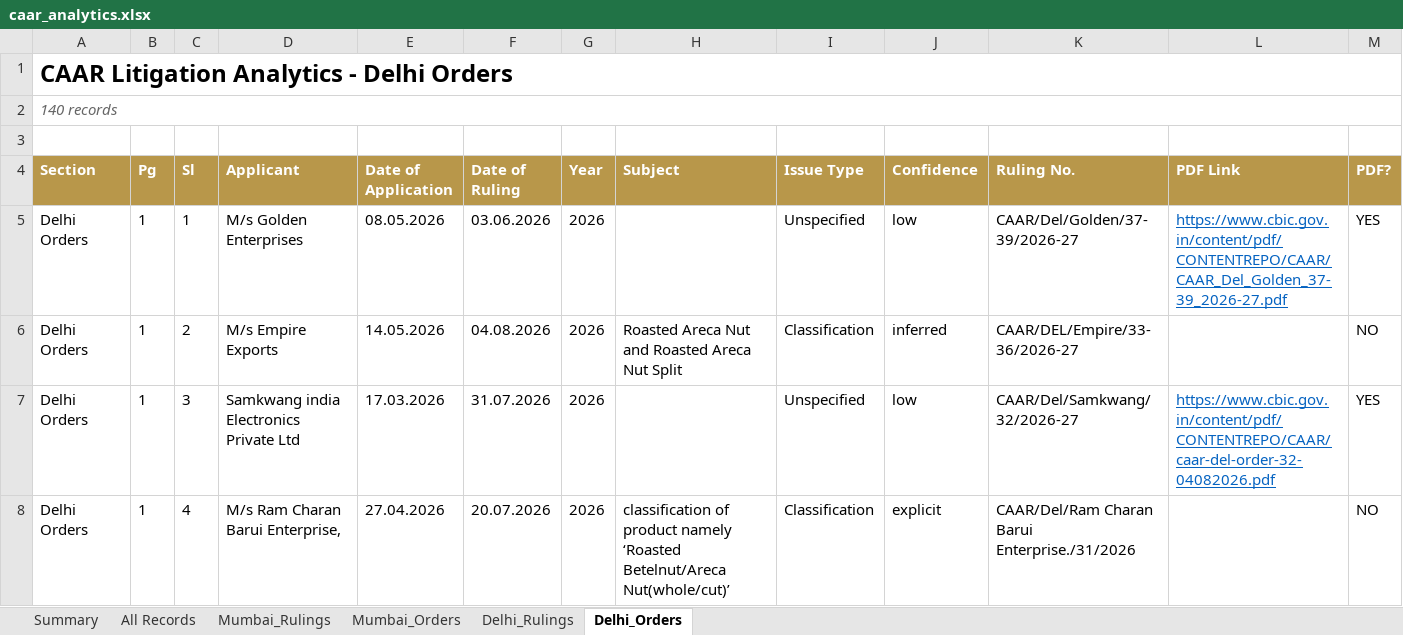
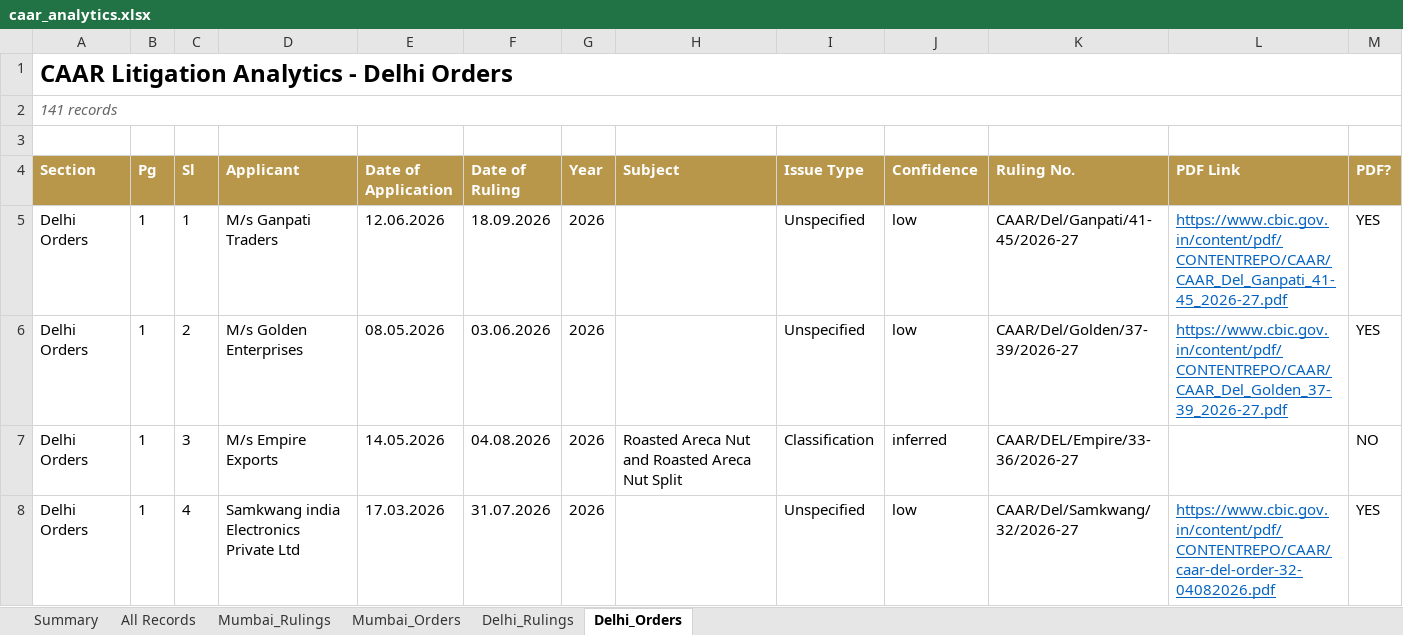
Before and after one commit to sanjeevnair75/sanjeevnair75.github.io, an Excel workbook: data/caar/caar_analytics.xlsx, sheet Delhi_Orders, drawn as a sheet; only a part is shown; values as stored, in another font and other column widths than the file's, no borders; the diff covers the shown part only; the diff names each change by its address in the sheet, - before the commit and + after, or states it on an @@ line.

Commit message:
CAAR weekly refresh: 2026-09-27

```diff
--- a/data/caar/caar_analytics.xlsx (sheet Delhi_Orders)
+++ b/data/caar/caar_analytics.xlsx (sheet Delhi_Orders)
-A2 (Section): 140 records
+A2 (Section): 141 records
-D5 (Applicant): M/s Golden Enterprises
+D5 (Applicant): M/s Ganpati Traders
-E5 (Date of Application): 08.05.2026
+E5 (Date of Application): 12.06.2026
-F5 (Date of Ruling): 03.06.2026
+F5 (Date of Ruling): 18.09.2026
-K5 (Ruling No.): CAAR/Del/Golden/37-39/2026-27
+K5 (Ruling No.): CAAR/Del/Ganpati/41-45/2026-27
-L5 (PDF Link): https://www.cbic.gov.in/content/pdf/CONTENTREPO/CAAR/CAAR_Del_Golden_37-39_2026-27.pdf
+L5 (PDF Link): https://www.cbic.gov.in/content/pdf/CONTENTREPO/CAAR/CAAR_Del_Ganpati_41-45_2026-27.pdf
-D6 (Applicant): M/s Empire Exports
+D6 (Applicant): M/s Golden Enterprises
-E6 (Date of Application): 14.05.2026
+E6 (Date of Application): 08.05.2026
-F6 (Date of Ruling): 04.08.2026
+F6 (Date of Ruling): 03.06.2026
-H6 (Subject): Roasted Areca Nut and Roasted Areca Nut Split
+H6 (Subject): (empty)
-I6 (Issue Type): Classification
+I6 (Issue Type): Unspecified
-J6 (Confidence): inferred
+J6 (Confidence): low
-K6 (Ruling No.): CAAR/DEL/Empire/33-36/2026-27
+K6 (Ruling No.): CAAR/Del/Golden/37-39/2026-27
-L6 (PDF Link): (empty)
+L6 (PDF Link): https://www.cbic.gov.in/content/pdf/CONTENTREPO/CAAR/CAAR_Del_Golden_37-39_2026-27.pdf
-M6 (PDF?): NO
+M6 (PDF?): YES
-D7 (Applicant): Samkwang india Electronics Private Ltd
+D7 (Applicant): M/s Empire Exports
-E7 (Date of Application): 17.03.2026
+E7 (Date of Application): 14.05.2026
-F7 (Date of Ruling): 31.07.2026
+F7 (Date of Ruling): 04.08.2026
-H7 (Subject): (empty)
+H7 (Subject): Roasted Areca Nut and Roasted Areca Nut Split
-I7 (Issue Type): Unspecified
+I7 (Issue Type): Classification
-J7 (Confidence): low
+J7 (Confidence): inferred
-K7 (Ruling No.): CAAR/Del/Samkwang/32/2026-27
+K7 (Ruling No.): CAAR/DEL/Empire/33-36/2026-27
-L7 (PDF Link): https://www.cbic.gov.in/content/pdf/CONTENTREPO/CAAR/caar-del-order-32-04082026.pdf
+L7 (PDF Link): (empty)
-M7 (PDF?): YES
+M7 (PDF?): NO
-D8 (Applicant): M/s Ram Charan Barui Enterprise,
+D8 (Applicant): Samkwang india Electronics Private Ltd
-E8 (Date of Application): 27.04.2026
+E8 (Date of Application): 17.03.2026
-F8 (Date of Ruling): 20.07.2026
+F8 (Date of Ruling): 31.07.2026
-H8 (Subject): classification of product namely ‘Roasted Betelnut/Areca Nut(whole/cut)’
+H8 (Subject): (empty)
-I8 (Issue Type): Classification
+I8 (Issue Type): Unspecified
-J8 (Confidence): explicit
+J8 (Confidence): low
-K8 (Ruling No.): CAAR/Del/Ram Charan Barui Enterprise./31/2026
+K8 (Ruling No.): CAAR/Del/Samkwang/32/2026-27
-L8 (PDF Link): (empty)
+L8 (PDF Link): https://www.cbic.gov.in/content/pdf/CONTENTREPO/CAAR/caar-del-order-32-04082026.pdf
-M8 (PDF?): NO
+M8 (PDF?): YES
```
Also changed, not shown: 1 added row and 620 edited cells elsewhere in this sheet, sheet All Records, sheet Mumbai_Rulings, sheet Delhi_Rulings, sheet Summary, 12 other files.
